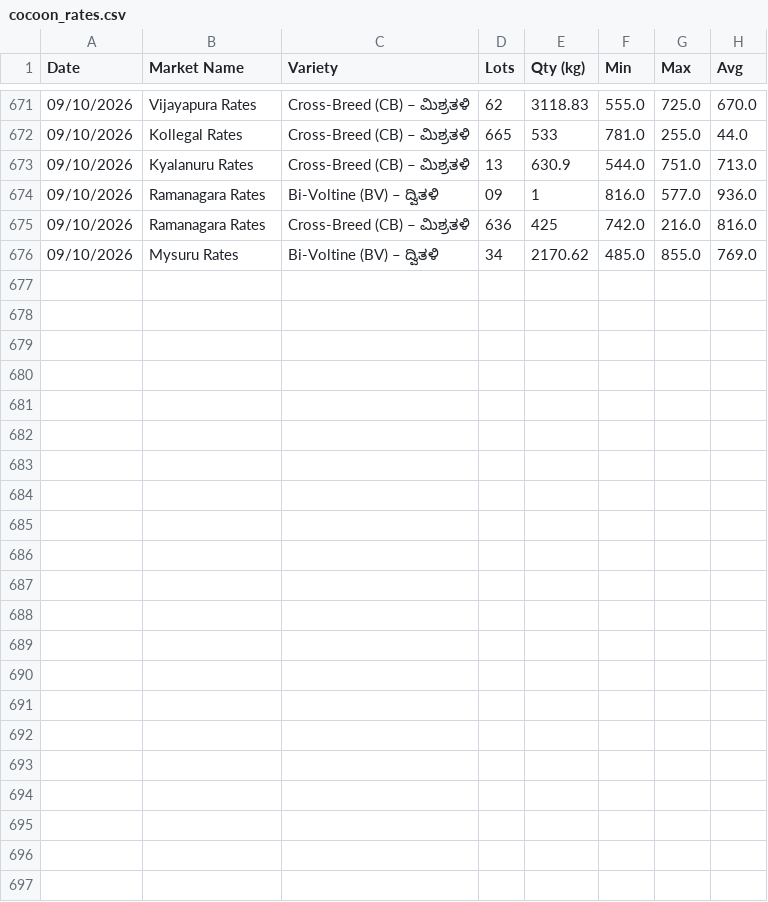
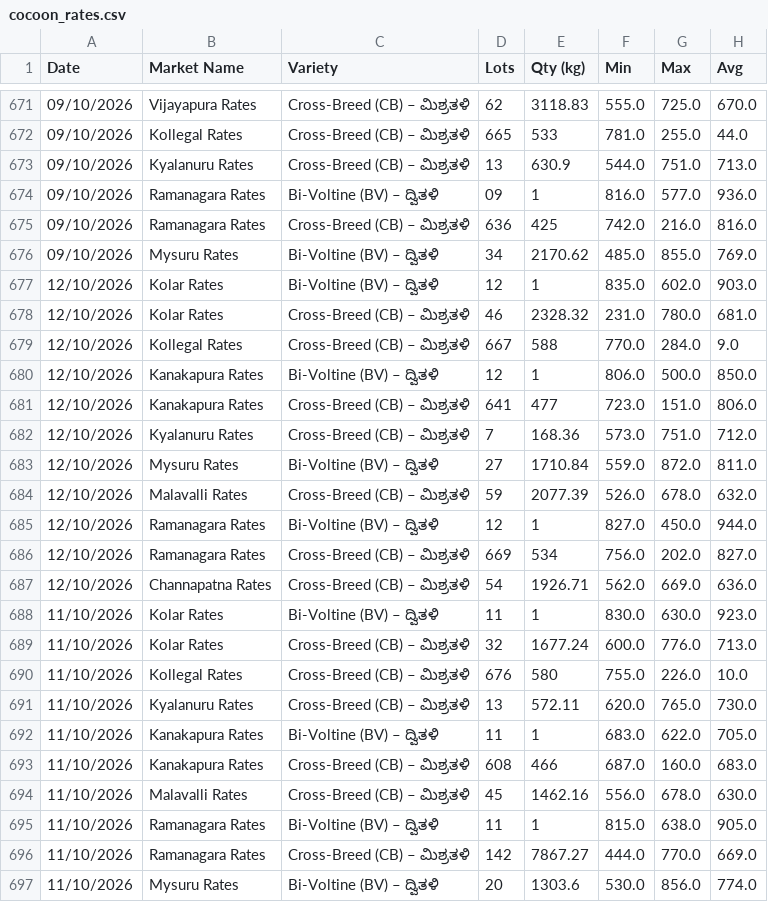
Before and after one commit to vranalytics2016/cocoon-prices, a CSV file: cocoon_rates.csv, drawn as a sheet; only a part is shown, gaps mark what is left out.

```diff
--- a/cocoon_rates.csv
+++ b/cocoon_rates.csv
@@ -676 +676,22 @@ Date,Market Name,Variety,Lots,Qty (kg),Min,Max,Avg
 09/10/2026,Mysuru  Rates,Bi-Voltine (BV) – ದ್ವಿತಳಿ,34,2170.62,485.0,855.0,769.0
+12/10/2026,Kolar  Rates,Bi-Voltine (BV) – ದ್ವಿತಳಿ,12,1,835.0,602.0,903.0
+12/10/2026,Kolar  Rates,Cross-Breed (CB) – ಮಿಶ್ರತಳಿ,46,2328.32,231.0,780.0,681.0
+12/10/2026,Kollegal  Rates,Cross-Breed (CB) – ಮಿಶ್ರತಳಿ,667,588,770.0,284.0,9.0
+12/10/2026,Kanakapura  Rates,Bi-Voltine (BV) – ದ್ವಿತಳಿ,12,1,806.0,500.0,850.0
+12/10/2026,Kanakapura  Rates,Cross-Breed (CB) – ಮಿಶ್ರತಳಿ,641,477,723.0,151.0,806.0
+12/10/2026,Kyalanuru  Rates,Cross-Breed (CB) – ಮಿಶ್ರತಳಿ,7,168.36,573.0,751.0,712.0
+12/10/2026,Mysuru  Rates,Bi-Voltine (BV) – ದ್ವಿತಳಿ,27,1710.84,559.0,872.0,811.0
+12/10/2026,Malavalli  Rates,Cross-Breed (CB) – ಮಿಶ್ರತಳಿ,59,2077.39,526.0,678.0,632.0
+12/10/2026,Ramanagara  Rates,Bi-Voltine (BV) – ದ್ವಿತಳಿ,12,1,827.0,450.0,944.0
+12/10/2026,Ramanagara  Rates,Cross-Breed (CB) – ಮಿಶ್ರತಳಿ,669,534,756.0,202.0,827.0
+12/10/2026,Channapatna  Rates,Cross-Breed (CB) – ಮಿಶ್ರತಳಿ,54,1926.71,562.0,669.0,636.0
+11/10/2026,Kolar  Rates,Bi-Voltine (BV) – ದ್ವಿತಳಿ,11,1,830.0,630.0,923.0
+11/10/2026,Kolar  Rates,Cross-Breed (CB) – ಮಿಶ್ರತಳಿ,32,1677.24,600.0,776.0,713.0
+11/10/2026,Kollegal  Rates,Cross-Breed (CB) – ಮಿಶ್ರತಳಿ,676,580,755.0,226.0,10.0
+11/10/2026,Kyalanuru  Rates,Cross-Breed (CB) – ಮಿಶ್ರತಳಿ,13,572.11,620.0,765.0,730.0
+11/10/2026,Kanakapura  Rates,Bi-Voltine (BV) – ದ್ವಿತಳಿ,11,1,683.0,622.0,705.0
+11/10/2026,Kanakapura  Rates,Cross-Breed (CB) – ಮಿಶ್ರತಳಿ,608,466,687.0,160.0,683.0
+11/10/2026,Malavalli  Rates,Cross-Breed (CB) – ಮಿಶ್ರತಳಿ,45,1462.16,556.0,678.0,630.0
+11/10/2026,Ramanagara  Rates,Bi-Voltine (BV) – ದ್ವಿತಳಿ,11,1,815.0,638.0,905.0
+11/10/2026,Ramanagara  Rates,Cross-Breed (CB) – ಮಿಶ್ರತಳಿ,142,7867.27,444.0,770.0,669.0
+11/10/2026,Mysuru  Rates,Bi-Voltine (BV) – ದ್ವಿತಳಿ,20,1303.6,530.0,856.0,774.0
```
Also changed, not shown: 1 other file.
